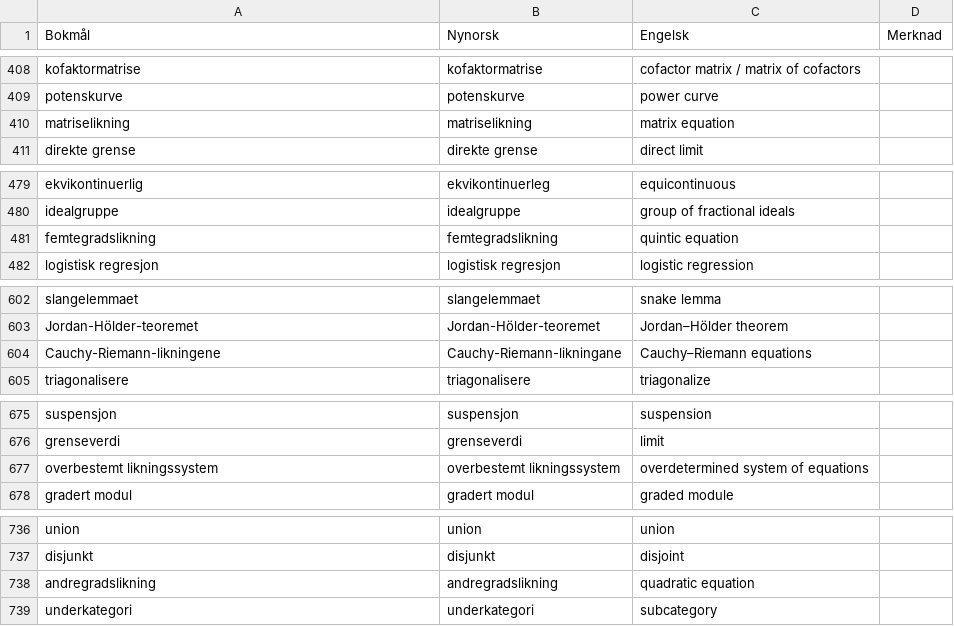
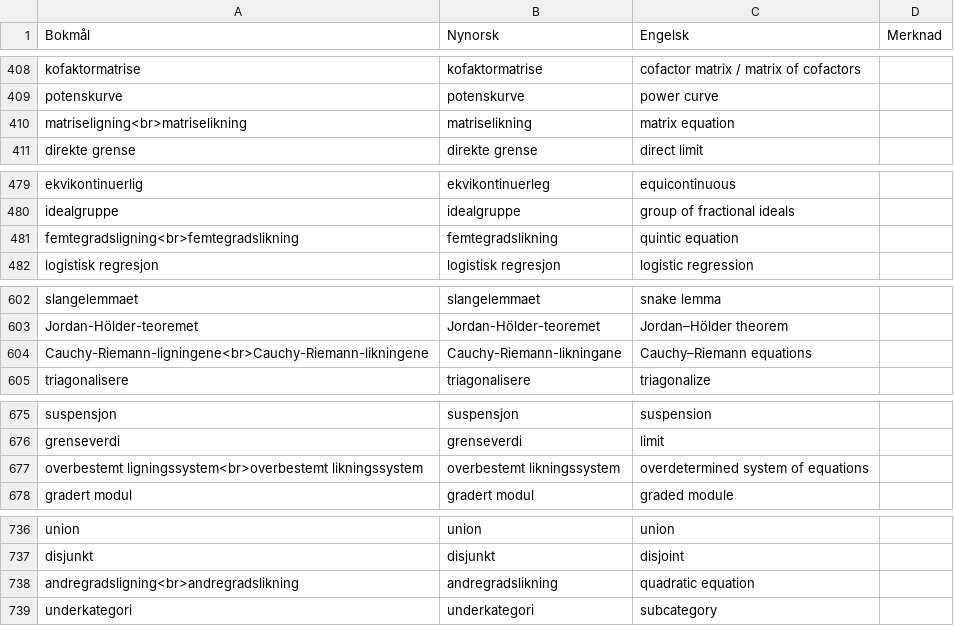
Before and after one commit to jfremstad/matematisk_ordliste, a CSV file: verifiserte_termer.csv, drawn as a sheet; only a part is shown, gaps mark what is left out; the diff covers the shown part only.

Commit message:
Ligning og likning sidestilt i bokmål

```diff
--- a/verifiserte_termer.csv
+++ b/verifiserte_termer.csv
@@ -409,3 +409,3 @@ kofaktormatrise,kofaktormatrise,cofactor matrix / matrix of cofactors,
 potenskurve,potenskurve,power curve,
-matriselikning,matriselikning,matrix equation,
+matriseligning<br>matriselikning,matriselikning,matrix equation,
 direkte grense,direkte grense,direct limit,
@@ -480,3 +480,3 @@ ekvikontinuerlig,ekvikontinuerleg,equicontinuous,
 idealgruppe,idealgruppe,group of fractional ideals,
-femtegradslikning,femtegradslikning,quintic equation,
+femtegradsligning<br>femtegradslikning,femtegradslikning,quintic equation,
 logistisk regresjon,logistisk regresjon,logistic regression,
@@ -603,3 +603,3 @@ slangelemmaet,slangelemmaet,snake lemma,
 Jordan-Hölder-teoremet,Jordan-Hölder-teoremet,Jordan–Hölder theorem,
-Cauchy-Riemann-likningene,Cauchy-Riemann-likningane,Cauchy–Riemann equations,
+Cauchy-Riemann-ligningene<br>Cauchy-Riemann-likningene,Cauchy-Riemann-likningane,Cauchy–Riemann equations,
 triagonalisere,triagonalisere,triagonalize,
@@ -676,3 +676,3 @@ suspensjon,suspensjon,suspension,
 grenseverdi,grenseverdi,limit,
-overbestemt likningssystem,overbestemt likningssystem,overdetermined system of equations,
+overbestemt ligningssystem<br>overbestemt likningssystem,overbestemt likningssystem,overdetermined system of equations,
 gradert modul,gradert modul,graded module,
@@ -737,3 +737,3 @@ union,union,union,
 disjunkt,disjunkt,disjoint,
-andregradslikning,andregradslikning,quadratic equation,
+andregradsligning<br>andregradslikning,andregradslikning,quadratic equation,
 underkategori,underkategori,subcategory,
```
Also changed, not shown: 18 edited cells elsewhere in this file, 1 other file.
